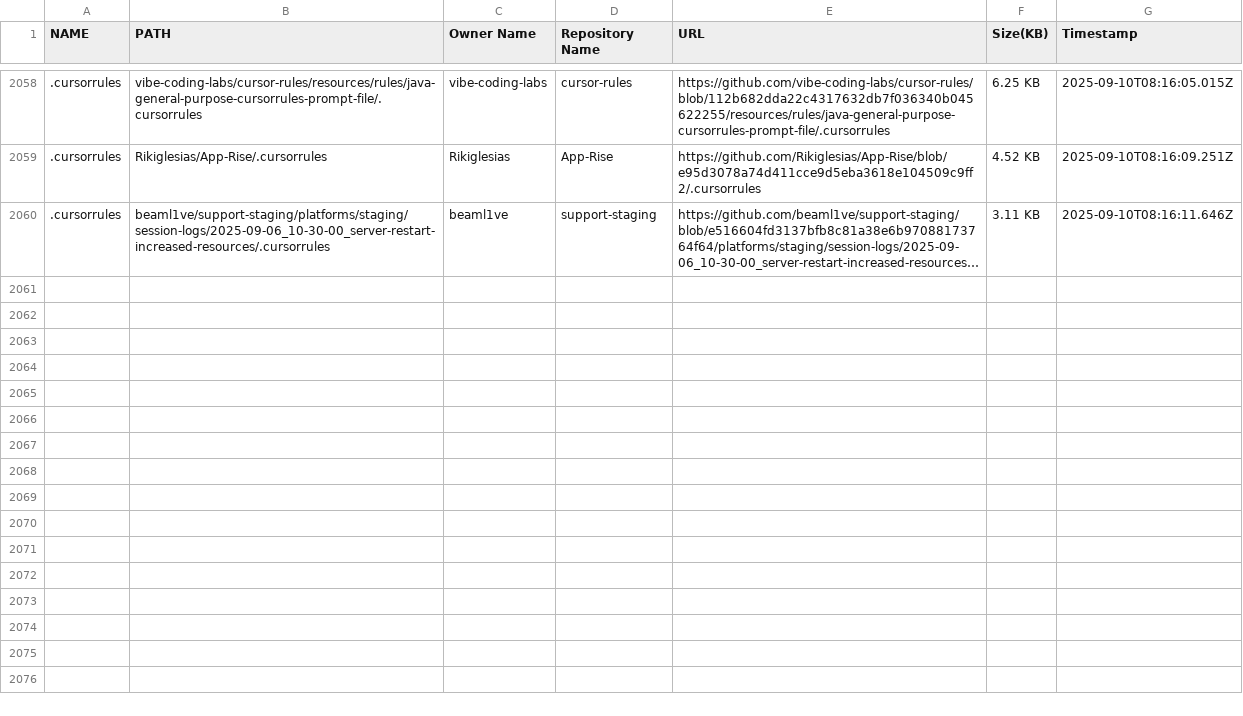
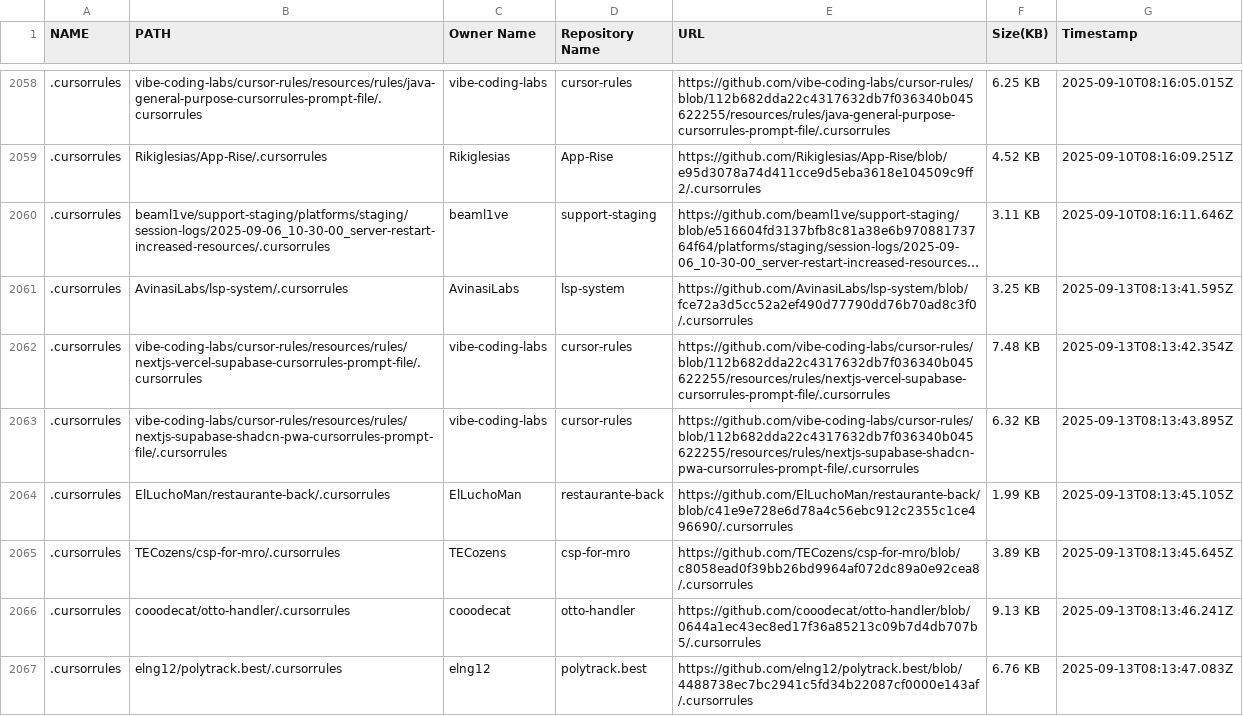
Before and after one commit to alpgul/Cursorrules-Database, a CSV file: csv/database.csv, drawn as a sheet; only a part is shown, gaps mark what is left out; long unchanged cells end in …; the diff names each change by its address in the sheet, - before the commit and + after, or states it on an @@ line.

```diff
--- a/csv/database.csv
+++ b/csv/database.csv
+row 2061: .cursorrules | AvinasiLabs/lsp-system/.cursorrules | AvinasiLabs | lsp-system | https://github.com/AvinasiLabs/lsp-system/blob/fce72a3d5cc52a2ef490d77790dd76b70ad8c3f0/.cursorrules | 3.25 KB | 2025-09-13T08:13:41.595Z
+row 2062: .cursorrules | vibe-coding-labs/cursor-rules/resources/rules/nextjs-vercel-supabase-cursorrules-prompt-file/.cursorrules | vibe-coding-labs | cursor-rules | https://github.com/vibe-coding-labs/cursor-rules/blob/112b682dda22c4317632db7f036340b045622255/resources/rules/nextjs-vercel-supabase-cursorrules-prompt-file/.cursorrules | 7.48 KB | 2025-09-13T08:13:42.354Z
+row 2063: .cursorrules | vibe-coding-labs/cursor-rules/resources/rules/nextjs-supabase-shadcn-pwa-cursorrules-prompt-file/.cursorrules | vibe-coding-labs | cursor-rules | https://github.com/vibe-coding-labs/cursor-rules/blob/112b682dda22c4317632db7f036340b045622255/resources/rules/nextjs-supabase-shadcn-pwa-cursorrules-prompt-file/.cursorrules | 6.32 KB | 2025-09-13T08:13:43.895Z
+row 2064: .cursorrules | ElLuchoMan/restaurante-back/.cursorrules | ElLuchoMan | restaurante-back | https://github.com/ElLuchoMan/restaurante-back/blob/c41e9e728e6d78a4c56ebc912c2355c1ce496690/.cursorrules | 1.99 KB | 2025-09-13T08:13:45.105Z
+row 2065: .cursorrules | TECozens/csp-for-mro/.cursorrules | TECozens | csp-for-mro | https://github.com/TECozens/csp-for-mro/blob/c8058ead0f39bb26bd9964af072dc89a0e92cea8/.cursorrules | 3.89 KB | 2025-09-13T08:13:45.645Z
+row 2066: .cursorrules | cooodecat/otto-handler/.cursorrules | cooodecat | otto-handler | https://github.com/cooodecat/otto-handler/blob/0644a1ec43ec8ed17f36a85213c09b7d4db707b5/.cursorrules | 9.13 KB | 2025-09-13T08:13:46.241Z
+row 2067: .cursorrules | elng12/polytrack.best/.cursorrules | elng12 | polytrack.best | https://github.com/elng12/polytrack.best/blob/4488738ec7bc2941c5fd34b22087cf0000e143af/.cursorrules | 6.76 KB | 2025-09-13T08:13:47.083Z
```
Also changed, not shown: 8 other files.
